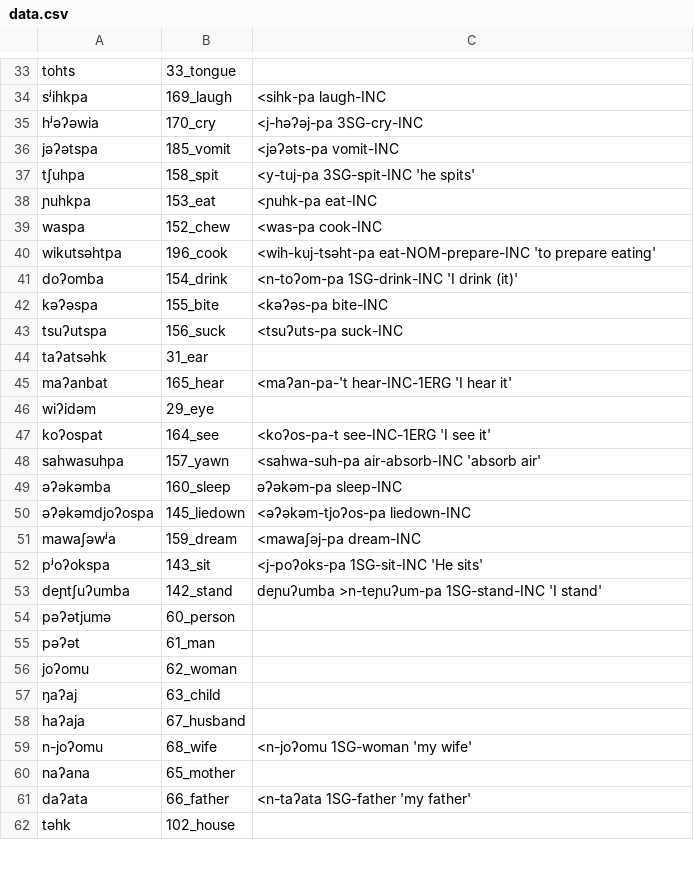
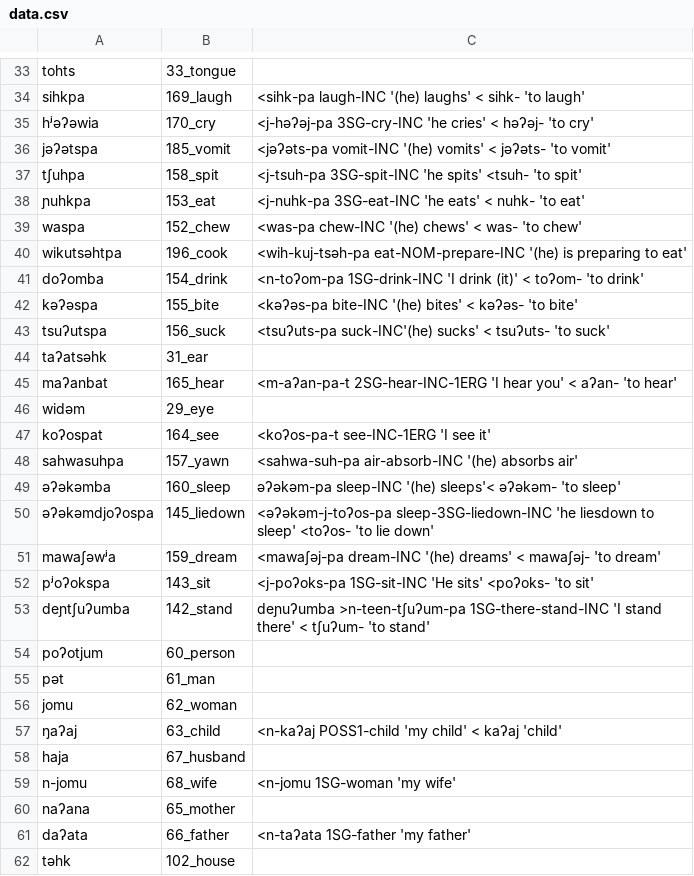
Before and after one commit to lexibank/mixezoqueanvoices, a CSV file: raw/data/Tapalapa/data.csv, drawn as a sheet; only a part is shown, gaps mark what is left out; the diff covers the shown part only; the diff names each change by its address in the sheet, - before the commit and + after, or states it on an @@ line.

```diff
--- a/raw/data/Tapalapa/data.csv
+++ b/raw/data/Tapalapa/data.csv
-A34: sʲihkpa
+A34: sihkpa
-C34: <sihk-pa laugh-INC
+C34: <sihk-pa laugh-INC '(he) laughs' < sihk- 'to laugh'
-C35: <j-həʔəj-pa 3SG-cry-INC
+C35: <j-həʔəj-pa 3SG-cry-INC 'he cries' < həʔəj- 'to cry'
-C36: <jəʔəts-pa vomit-INC
+C36: <jəʔəts-pa vomit-INC '(he) vomits' < jəʔəts- 'to vomit'
-C37: <y-tuj-pa 3SG-spit-INC 'he spits'
+C37: <j-tsuh-pa 3SG-spit-INC 'he spits' <tsuh- 'to spit'
-C38: <ɲuhk-pa eat-INC
+C38: <j-nuhk-pa 3SG-eat-INC 'he eats' < nuhk- 'to eat'
-C39: <was-pa cook-INC
+C39: <was-pa chew-INC '(he) chews' < was- 'to chew'
-C40: <wih-kuj-tsəht-pa eat-NOM-prepare-INC 'to prepare eating'
+C40: <wih-kuj-tsəh-pa eat-NOM-prepare-INC '(he) is preparing to eat'
-C41: …drink (it)'
+C41: …drink (it)' < toʔom- 'to drink'
-C42: <kəʔəs-pa bite-INC
+C42: <kəʔəs-pa bite-INC '(he) bites' < kəʔəs- 'to bite'
-C43: <tsuʔuts-pa suck-INC
+C43: <tsuʔuts-pa suck-INC'(he) sucks' < tsuʔuts- 'to suck'
-C45: <maʔan-pa-'t hear-INC-1ERG 'I hear it'
+C45: <m-aʔan-pa-t 2SG-hear-INC-1ERG 'I hear you' < aʔan- 'to hear'
-A46: wiʔidəm
+A46: widəm
-C48: <sahwa-suh-pa air-absorb-INC 'absorb air'
+C48: <sahwa-suh-pa air-absorb-INC '(he) absorbs air'
-C49: əʔəkəm-pa sleep-INC
+C49: əʔəkəm-pa sleep-INC '(he) sleeps'< əʔəkəm- 'to sleep'
-C50: <əʔəkəm-tjoʔos-pa liedown-INC
+C50: <əʔəkəm-j-toʔos-pa sleep-3SG-liedown-INC 'he liesdown to sleep' <toʔos- 'to lie down'
-C51: <mawaʃəj-pa dream-INC
+C51: <mawaʃəj-pa dream-INC '(he) dreams' < mawaʃəj- 'to dream'
-C52: <j-poʔoks-pa 1SG-sit-INC 'He sits'
+C52: <j-poʔoks-pa 1SG-sit-INC 'He sits' <poʔoks- 'to sit'
-C53: deɲuʔumba >n-teɲuʔum-pa 1SG-stand-INC 'I stand'
+C53: deɲuʔumba >n-teen-tʃuʔum-pa 1SG-there-stand-INC 'I stand there' < tʃuʔum- 'to stand'
-A54: pəʔətjumə
+A54: poʔotjum
-A55: pəʔət
+A55: pət
-A56: joʔomu
+A56: jomu
-C57: (empty)
+C57: <n-kaʔaj POSS1-child 'my child' < kaʔaj 'child'
-A58: haʔaja
+A58: haja
-A59: n-joʔomu
+A59: n-jomu
-C59: <n-joʔomu 1SG-woman 'my wife'
+C59: <n-jomu 1SG-woman 'my wife'
```
Also changed, not shown: 23 edited cells elsewhere in this file.
